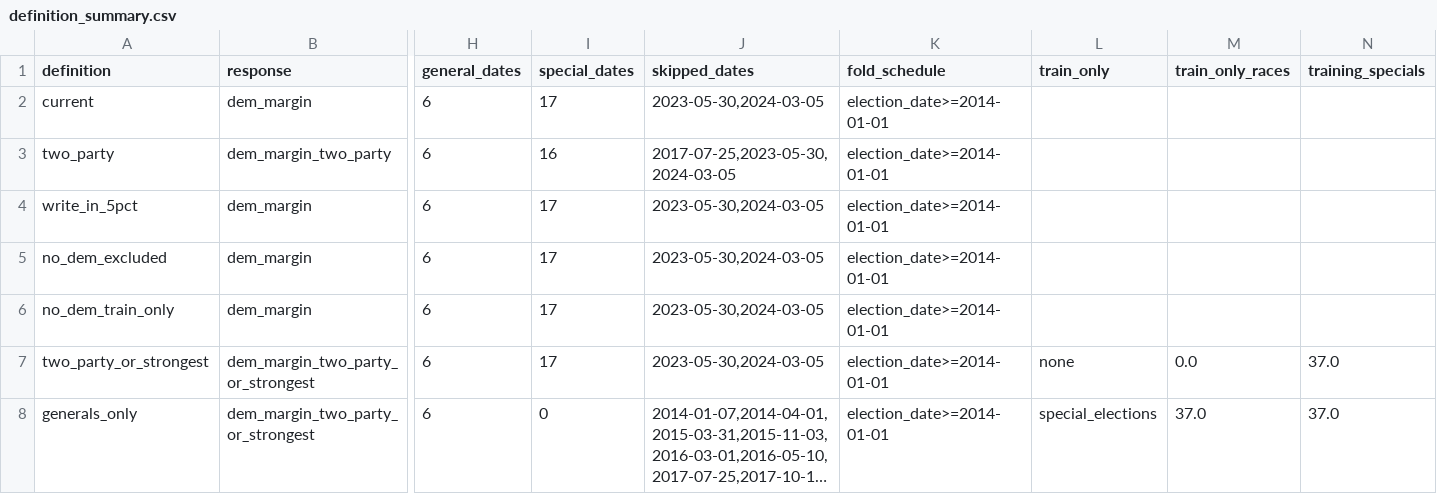
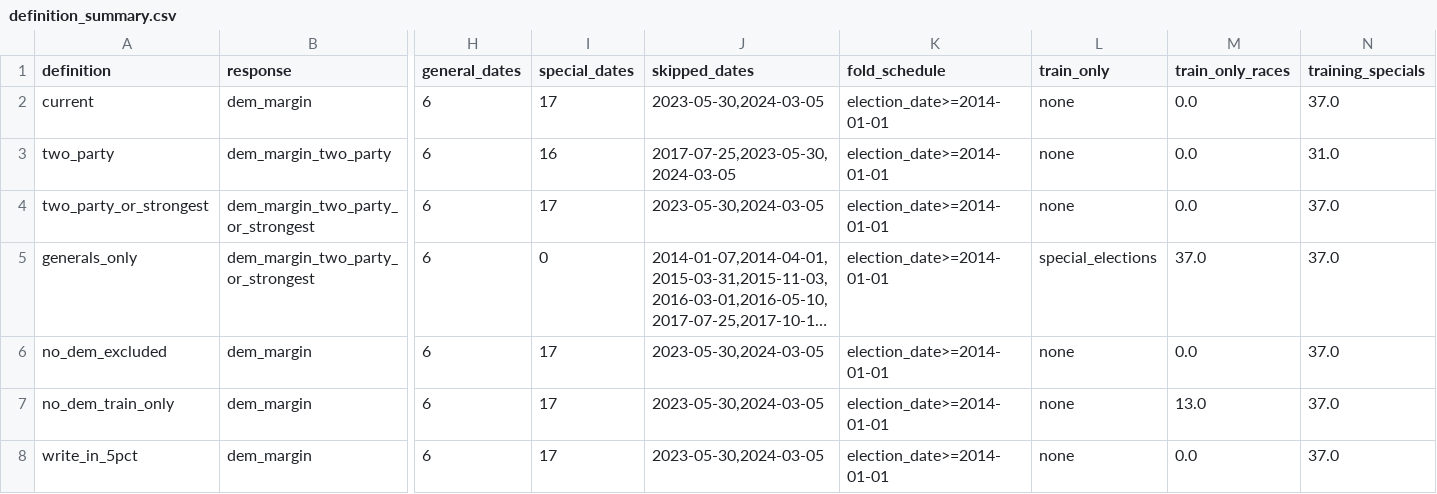
Before and after one commit to bwbensonjr/election-modeling, a CSV file: data/models/definition_summary.csv, drawn as a sheet; only a part is shown, gaps mark what is left out; long unchanged cells end in …; removed rows and columns are numbered as before the commit, all else as after; rows hold the shown columns only; the diff names each change by its address in the sheet, - before the commit and + after, or states it on an @@ line.

```diff
--- a/data/models/definition_summary.csv
+++ b/data/models/definition_summary.csv
-L2:L3 (train_only): (empty)
+L2:L3 (train_only): none
-M2:M3 (train_only_races): (empty)
+M2:M3 (train_only_races): 0.0
-N2 (training_specials): (empty)
+N2 (training_specials): 37.0
-N3 (training_specials): (empty)
+N3 (training_specials): 31.0
-row 4: write_in_5pct | dem_margin | 6 | 17 | 2023-05-30,2024-03-05 | election_date>=2014-01-01
-row 5: no_dem_excluded | dem_margin | 6 | 17 | 2023-05-30,2024-03-05 | election_date>=2014-01-01
-row 6: no_dem_train_only | dem_margin | 6 | 17 | 2023-05-30,2024-03-05 | election_date>=2014-01-01
+row 6: no_dem_excluded | dem_margin | 6 | 17 | 2023-05-30,2024-03-05 | election_date>=2014-01-01 | none | 0.0 | 37.0
+row 7: no_dem_train_only | dem_margin | 6 | 17 | 2023-05-30,2024-03-05 | election_date>=2014-01-01 | none | 13.0 | 37.0
+row 8: write_in_5pct | dem_margin | 6 | 17 | 2023-05-30,2024-03-05 | election_date>=2014-01-01 | none | 0.0 | 37.0
```
Also changed, not shown: data/models/definition_dropped_races.csv, 40 other files.
